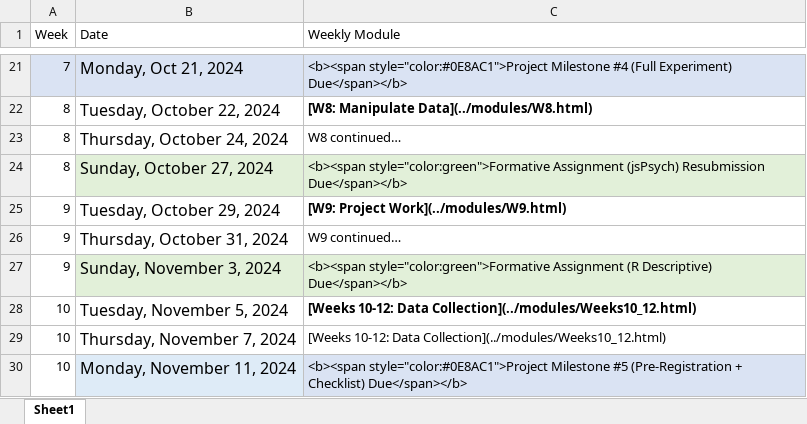
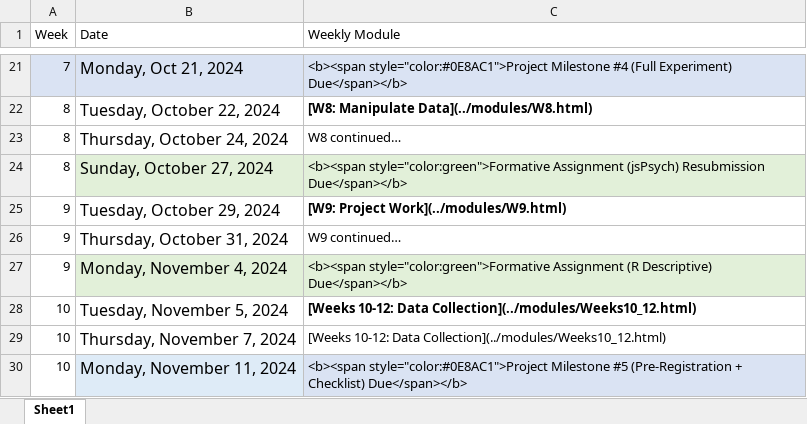
Before and after one commit to teaching-cognition/coglab2022, an Excel workbook: articles/course_docs/coglab_2024_schedule.xlsx, sheet Sheet1, drawn as a sheet; only a part is shown, gaps mark what is left out; values as stored, in another font and other column widths than the file's, no borders; the diff names each change by its address in the sheet, - before the commit and + after, or states it on an @@ line.

Commit message:
update schedule

```diff
--- a/articles/course_docs/coglab_2024_schedule.xlsx (sheet Sheet1)
+++ b/articles/course_docs/coglab_2024_schedule.xlsx (sheet Sheet1)
-B27 (Date): Sunday, November 3, 2024
+B27 (Date): Monday, November 4, 2024
```
Also changed, not shown: 3 other files.
